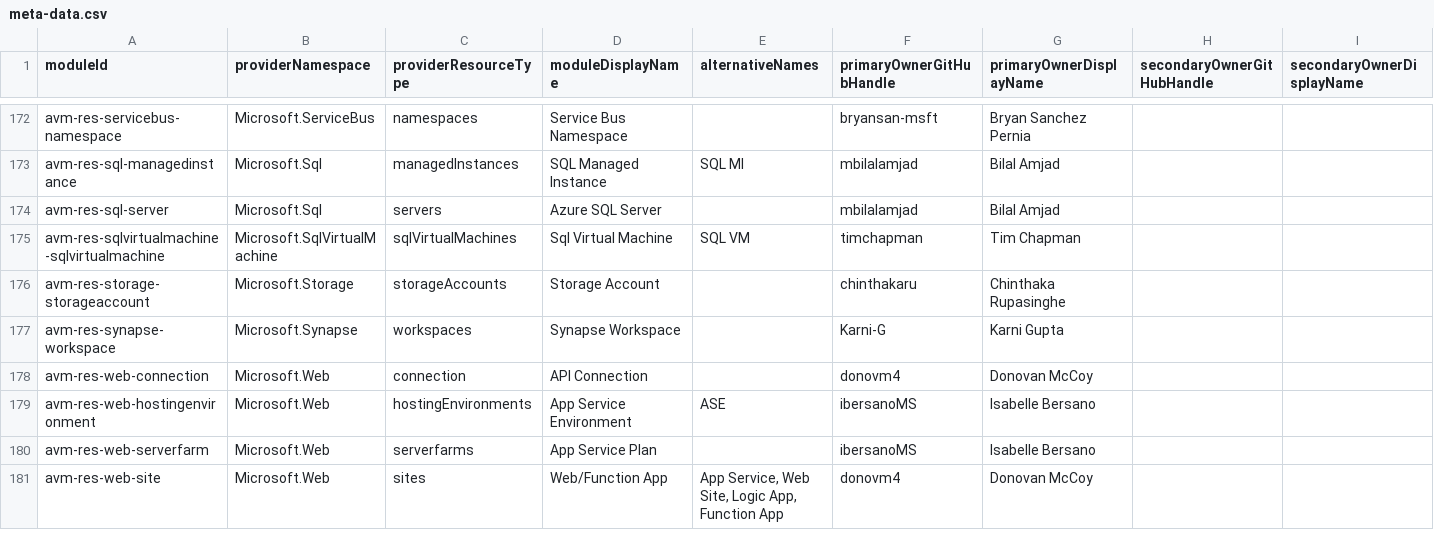
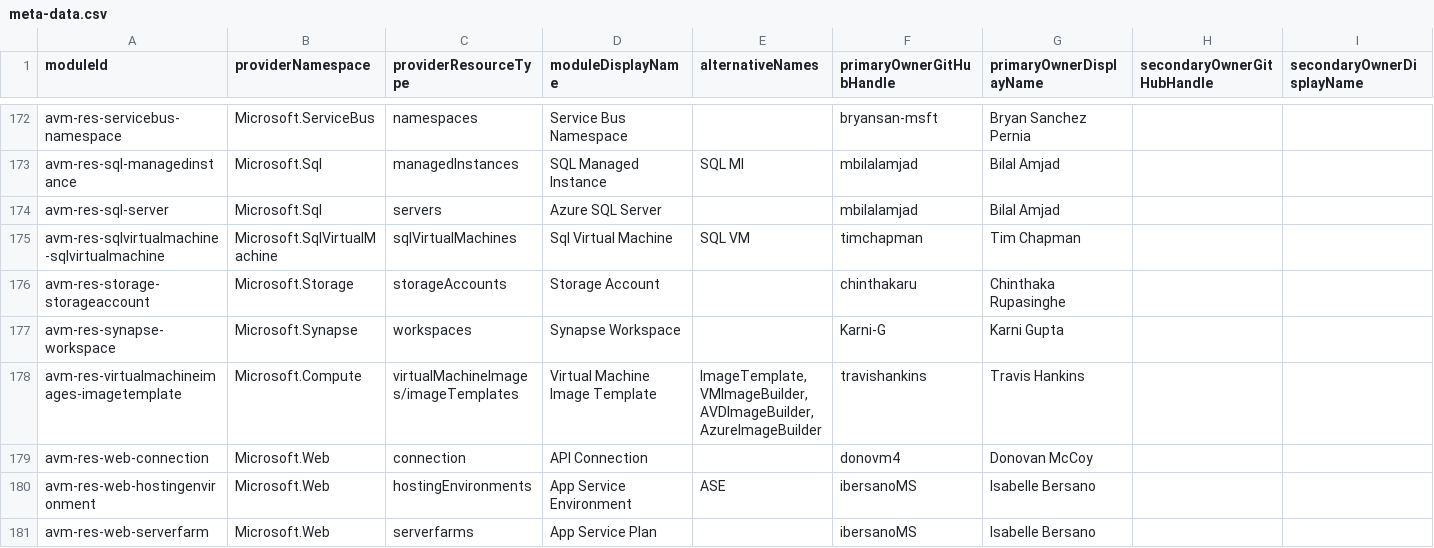
Before and after one commit to Azure/avm-terraform-governance, a CSV file: tf-repo-mgmt/repository-meta-data/meta-data.csv, drawn as a sheet; only a part is shown, gaps mark what is left out; the shorter side is filled out with more unchanged rows; the diff names each change by its address in the sheet, - before the commit and + after, or states it on an @@ line.

Commit message:
chore: add avm-res-virtualmachineimages-imagetemplate metadata (#316)
This PR adds metadata for the avm-res-virtualmachineimages-imagetemplate
module.

Co-authored-by: Travis Hankins <travishankins@users.noreply.github.com>

```diff
--- a/tf-repo-mgmt/repository-meta-data/meta-data.csv
+++ b/tf-repo-mgmt/repository-meta-data/meta-data.csv
+row 178: avm-res-virtualmachineimages-imagetemplate | Microsoft.Compute | virtualMachineImages/imageTemplates | Virtual Machine Image Template | ImageTemplate, VMImageBuilder, AVDImageBuilder, AzureImageBuilder | travishankins | Travis Hankins
```
